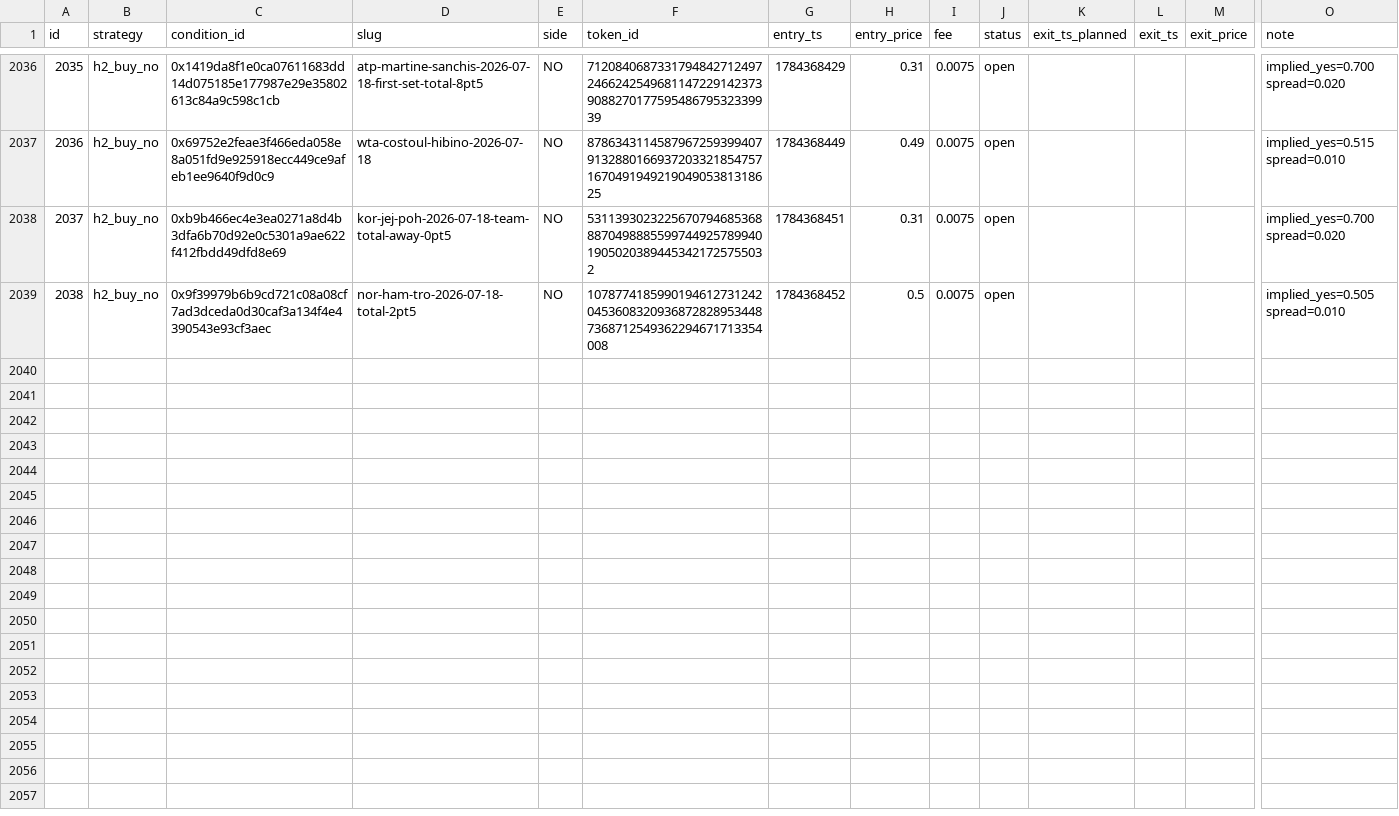
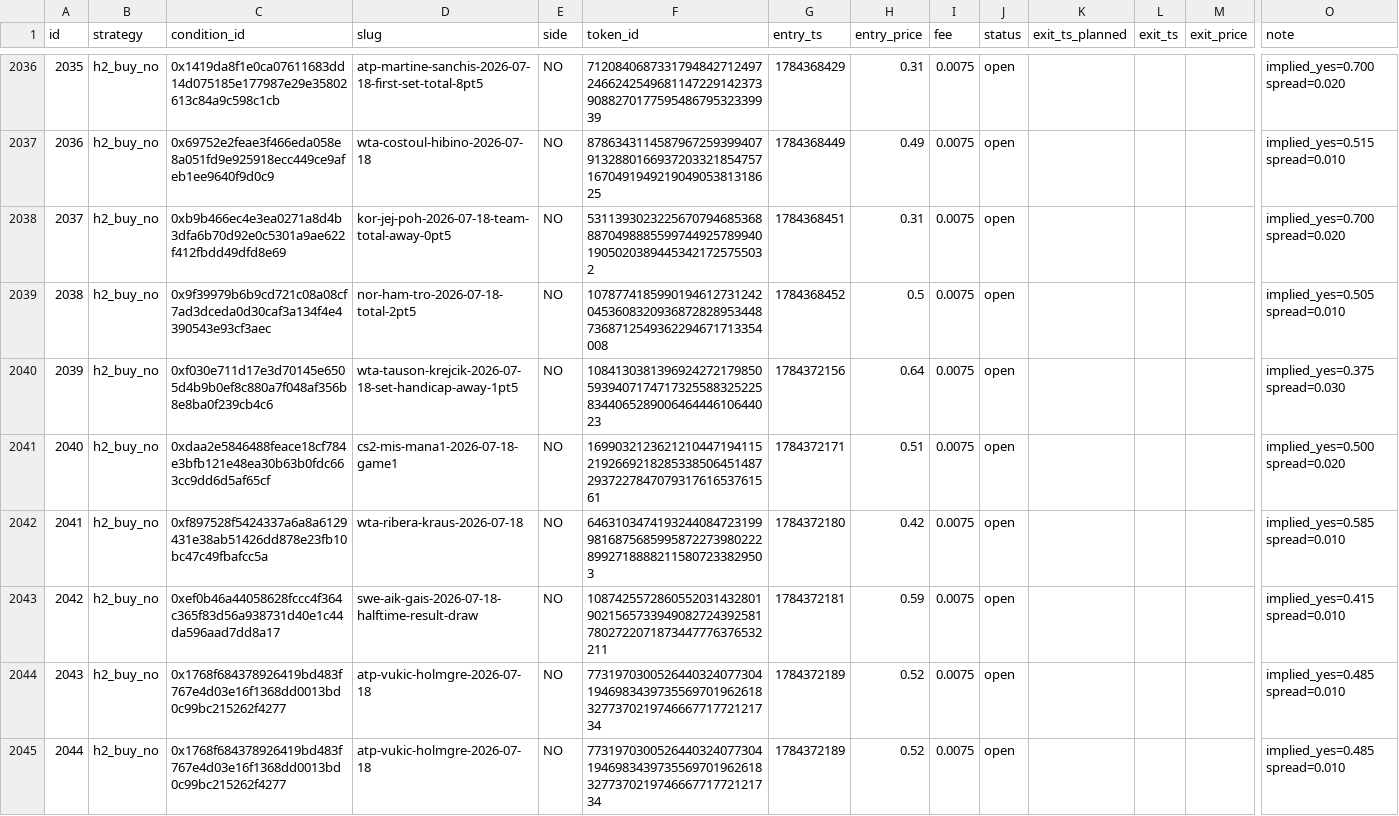
Before and after one commit to d1mplee/test_Pol, a CSV file: data/paper_positions.csv, drawn as a sheet; only a part is shown, gaps mark what is left out; rows hold the shown columns only; the diff covers the shown part only; the diff names each change by its address in the sheet, - before the commit and + after, or states it on an @@ line.

```diff
--- a/data/paper_positions.csv
+++ b/data/paper_positions.csv
+row 2040: 2039 | h2_buy_no | 0xf030e711d17e3d70145e6505d4b9b0ef8c880a7f048af356b8e8ba0f239cb4c6 | wta-tauson-krejcik-2026-07-18-set-handicap-away-1pt5 | NO | 10841303813969242721798505939407174717325588325225834406528900646444610644023 | 1784372156 | 0.64 | 0.0075 | open |  |  |  | implied_yes=0.375 spread=0.030
+row 2041: 2040 | h2_buy_no | 0xdaa2e5846488feace18cf784e3bfb121e48ea30b63b0fdc663cc9dd6d5af65cf | cs2-mis-mana1-2026-07-18-game1 | NO | 16990321236212104471941152192669218285338506451487293722784707931761653761561 | 1784372171 | 0.51 | 0.0075 | open |  |  |  | implied_yes=0.500 spread=0.020
+row 2042: 2041 | h2_buy_no | 0xf897528f5424337a6a8a6129431e38ab51426dd878e23fb10bc47c49fbafcc5a | wta-ribera-kraus-2026-07-18 | NO | 6463103474193244084723199981687568599587227398022289927188882115807233829503 | 1784372180 | 0.42 | 0.0075 | open |  |  |  | implied_yes=0.585 spread=0.010
+row 2043: 2042 | h2_buy_no | 0xef0b46a44058628fccc4f364c365f83d56a938731d40e1c44da596aad7dd8a17 | swe-aik-gais-2026-07-18-halftime-result-draw | NO | 108742557286055203143280190215657339490827243925817802722071873447776376532211 | 1784372181 | 0.59 | 0.0075 | open |  |  |  | implied_yes=0.415 spread=0.010
+row 2044: 2043 | h2_buy_no | 0x1768f684378926419bd483f767e4d03e16f1368dd0013bd0c99bc215262f4277 | atp-vukic-holmgre-2026-07-18 | NO | 77319703005264403240773041946983439735569701962618327737021974666771772121734 | 1784372189 | 0.52 | 0.0075 | open |  |  |  | implied_yes=0.485 spread=0.010
+row 2045: 2044 | h2_buy_no | 0x1768f684378926419bd483f767e4d03e16f1368dd0013bd0c99bc215262f4277 | atp-vukic-holmgre-2026-07-18 | NO | 77319703005264403240773041946983439735569701962618327737021974666771772121734 | 1784372189 | 0.52 | 0.0075 | open |  |  |  | implied_yes=0.485 spread=0.010
```
Also changed, not shown: 5 added rows and 8 edited cells elsewhere in this file.
